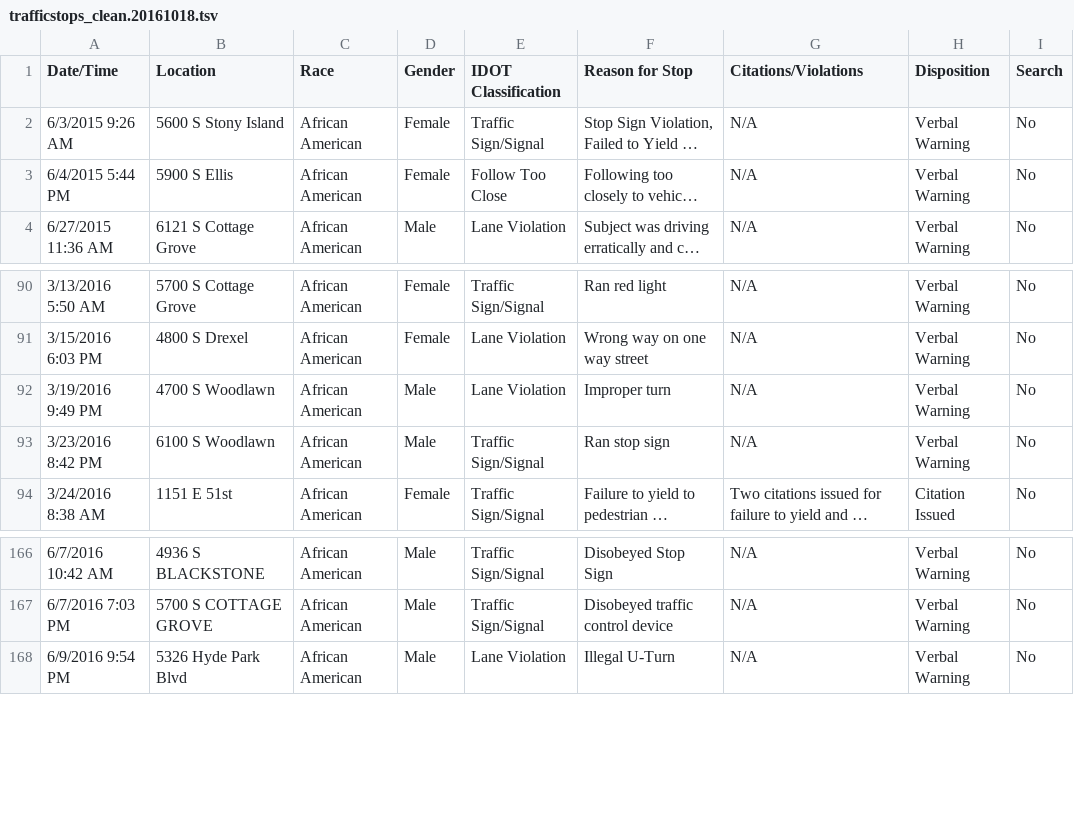
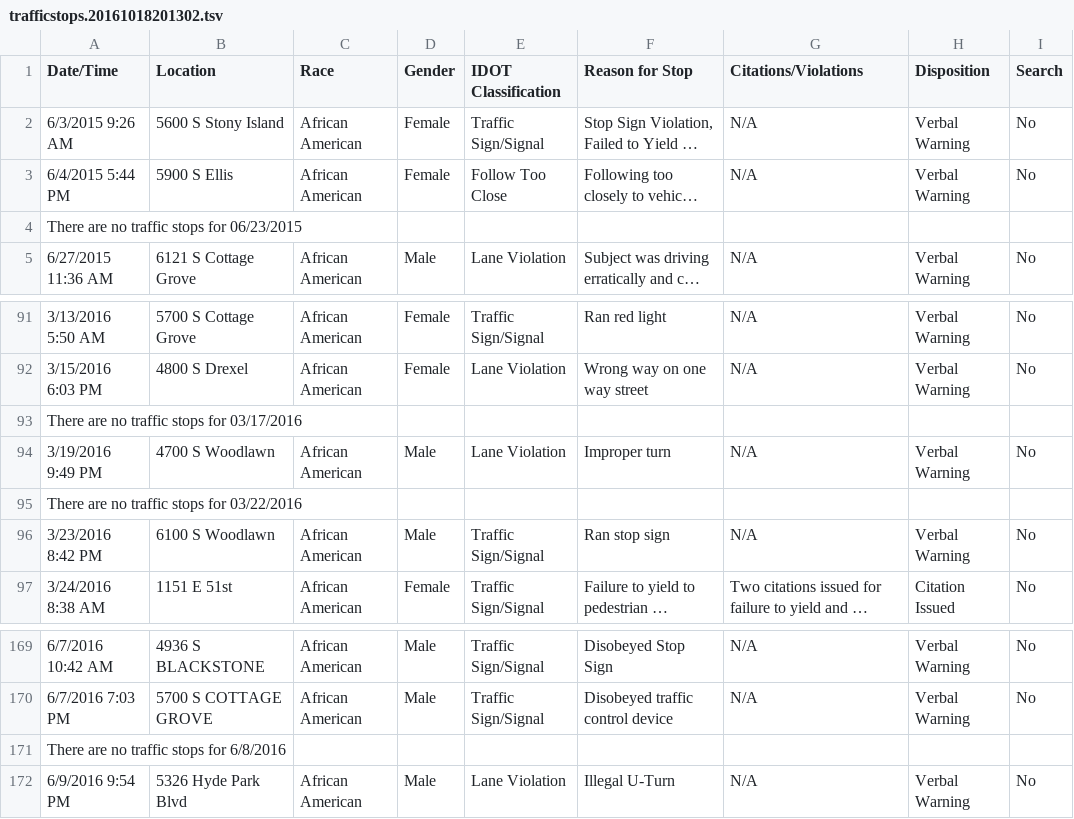
Before and after one commit to julieteldred/UCPD-data, a TSV file: data/trafficstops.20161018201302.tsv (was data/trafficstops_clean.20161018.tsv), drawn as a sheet; only a part is shown, gaps mark what is left out; long unchanged cells end in …; the diff names each change by its address in the sheet, - before the commit and + after, or states it on an @@ line.

Commit message:
a little bit cleaner data

```diff
--- a/data/trafficstops_clean.20161018.tsv
+++ b/data/trafficstops.20161018201302.tsv
+row 4: There are no traffic stops for 06/23/2015
+row 93: There are no traffic stops for 03/17/2016
+row 95: There are no traffic stops for 03/22/2016
+row 171: There are no traffic stops for 6/8/2016
```
